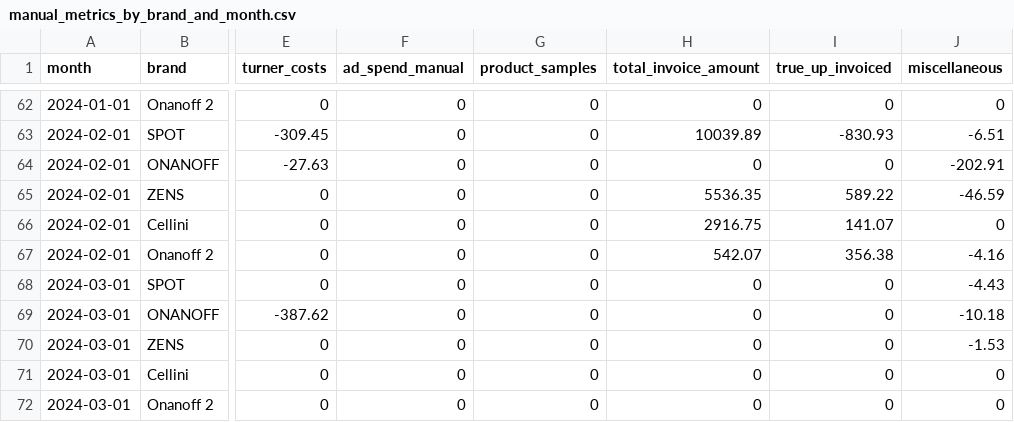
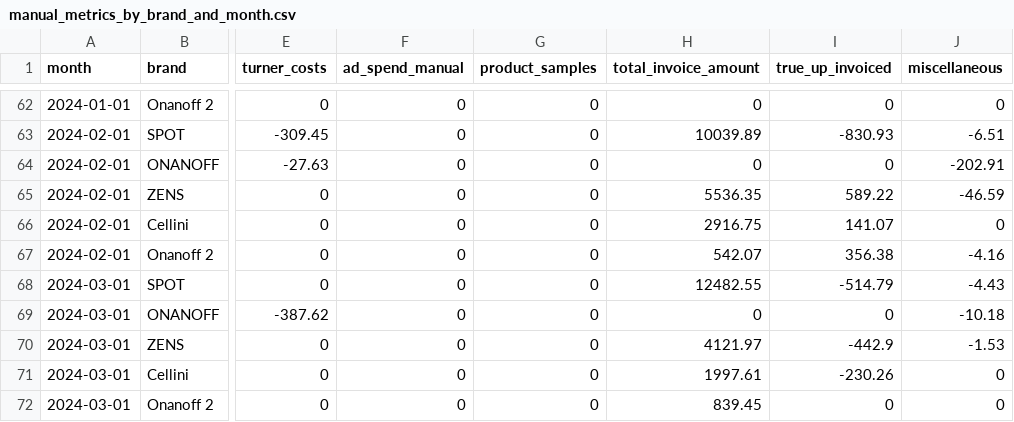
Before and after one commit to aaronbunda1/brandhut_data, a CSV file: bh_dbt/seeds/manual_metrics_by_brand_and_month.csv, drawn as a sheet; only a part is shown, gaps mark what is left out; the diff names each change by its address in the sheet, - before the commit and + after, or states it on an @@ line.

Commit message:
update invoiced and true up amounts for march 2024

```diff
--- a/bh_dbt/seeds/manual_metrics_by_brand_and_month.csv
+++ b/bh_dbt/seeds/manual_metrics_by_brand_and_month.csv
-H68 (total_invoice_amount): 0
+H68 (total_invoice_amount): 12482.55
-I68 (true_up_invoiced): 0
+I68 (true_up_invoiced): -514.79
-H70 (total_invoice_amount): 0
+H70 (total_invoice_amount): 4121.97
-I70 (true_up_invoiced): 0
+I70 (true_up_invoiced): -442.9
-H71 (total_invoice_amount): 0
+H71 (total_invoice_amount): 1997.61
-I71 (true_up_invoiced): 0
+I71 (true_up_invoiced): -230.26
-H72 (total_invoice_amount): 0
+H72 (total_invoice_amount): 839.45
```
